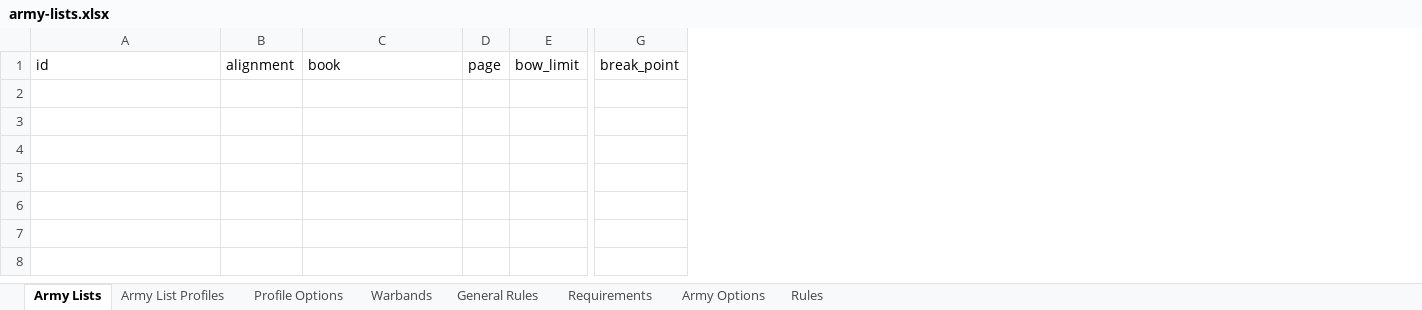
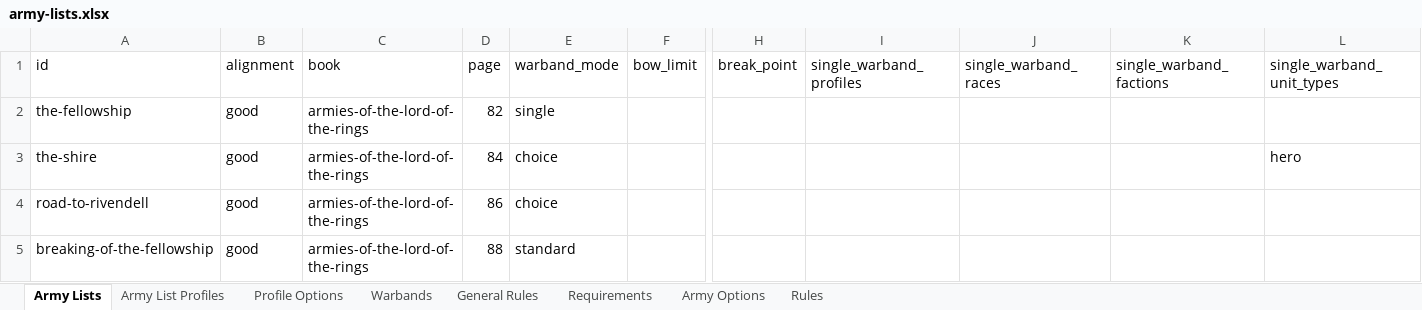
Before and after one commit to mhollink/mesbg-list-builder, an Excel workbook: data/raw/army-lists.xlsx, sheet Army Lists, drawn as a sheet; only a part is shown, gaps mark what is left out; values as stored, in another font and other column widths than the file's, no borders; rows hold the shown columns only; the diff names each change by its address in the sheet, - before the commit and + after, or states it on an @@ line.

Commit message:
refactor: extract legacy army lists from v2024

```diff
--- a/data/raw/army-lists.xlsx (sheet Army Lists)
+++ b/data/raw/army-lists.xlsx (sheet Army Lists)
+column E (warband_mode), empty
+column I (single_warband_profiles), empty
+column J (single_warband_races), empty
+column K (single_warband_factions), empty
+column L (single_warband_unit_types), empty
+row 2: the-fellowship | good | armies-of-the-lord-of-the-rings | 82 | single
+row 3: the-shire | good | armies-of-the-lord-of-the-rings | 84 | choice |  |  |  |  |  | hero
+row 4: road-to-rivendell | good | armies-of-the-lord-of-the-rings | 86 | choice
+row 5: breaking-of-the-fellowship | good | armies-of-the-lord-of-the-rings | 88 | standard
```
Also changed, not shown: sheet Army List Profiles, sheet Profile Options, sheet Rules, 2 other files.
